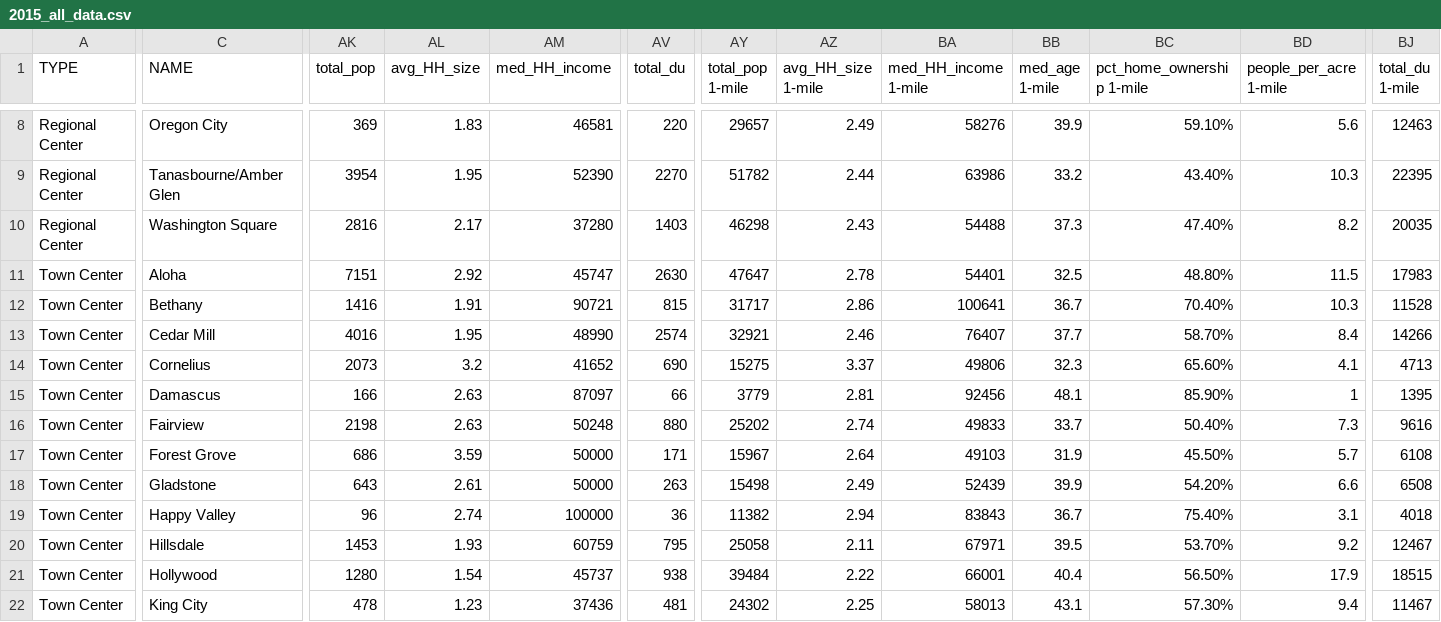
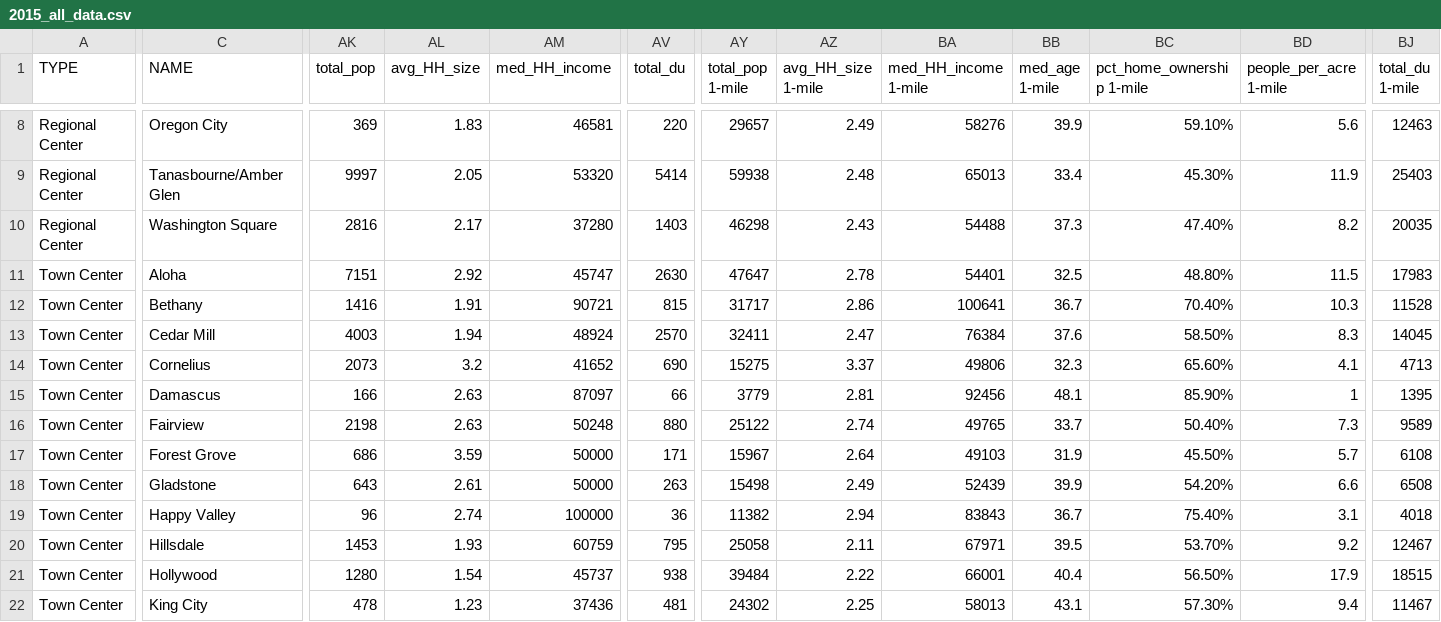
Before and after one commit to sainsb/centers_atlas, a CSV file: python/2015_all_data.csv, drawn as a sheet; only a part is shown, gaps mark what is left out; the diff covers the shown part only; the diff names each change by its address in the sheet, - before the commit and + after, or states it on an @@ line.

```diff
--- a/python/2015_all_data.csv
+++ b/python/2015_all_data.csv
-AK9 (total_pop): 3954
+AK9 (total_pop): 9997
-AL9 (avg_HH_size): 1.95
+AL9 (avg_HH_size): 2.05
-AM9 (med_HH_income): 52390
+AM9 (med_HH_income): 53320
-AV9 (total_du): 2270
+AV9 (total_du): 5414
-AY9 (total_pop 1-mile): 51782
+AY9 (total_pop 1-mile): 59938
-AZ9 (avg_HH_size 1-mile): 2.44
+AZ9 (avg_HH_size 1-mile): 2.48
-BA9 (med_HH_income 1-mile): 63986
+BA9 (med_HH_income 1-mile): 65013
-BB9 (med_age 1-mile): 33.2
+BB9 (med_age 1-mile): 33.4
-BC9 (pct_home_ownership 1-mile): 43.40%
+BC9 (pct_home_ownership 1-mile): 45.30%
-BD9 (people_per_acre 1-mile): 10.3
+BD9 (people_per_acre 1-mile): 11.9
-BJ9 (total_du 1-mile): 22395
+BJ9 (total_du 1-mile): 25403
-AK13 (total_pop): 4016
+AK13 (total_pop): 4003
-AL13 (avg_HH_size): 1.95
+AL13 (avg_HH_size): 1.94
-AM13 (med_HH_income): 48990
+AM13 (med_HH_income): 48924
-AV13 (total_du): 2574
+AV13 (total_du): 2570
-AY13 (total_pop 1-mile): 32921
+AY13 (total_pop 1-mile): 32411
-AZ13 (avg_HH_size 1-mile): 2.46
+AZ13 (avg_HH_size 1-mile): 2.47
-BA13 (med_HH_income 1-mile): 76407
+BA13 (med_HH_income 1-mile): 76384
-BB13 (med_age 1-mile): 37.7
+BB13 (med_age 1-mile): 37.6
-BC13 (pct_home_ownership 1-mile): 58.70%
+BC13 (pct_home_ownership 1-mile): 58.50%
-BD13 (people_per_acre 1-mile): 8.4
+BD13 (people_per_acre 1-mile): 8.3
-BJ13 (total_du 1-mile): 14266
+BJ13 (total_du 1-mile): 14045
-AY16 (total_pop 1-mile): 25202
+AY16 (total_pop 1-mile): 25122
-BA16 (med_HH_income 1-mile): 49833
+BA16 (med_HH_income 1-mile): 49765
-BJ16 (total_du 1-mile): 9616
+BJ16 (total_du 1-mile): 9589
```
Also changed, not shown: 93 edited cells elsewhere in this file, python/2015_all_data - Copy.csv, 5 other files.
